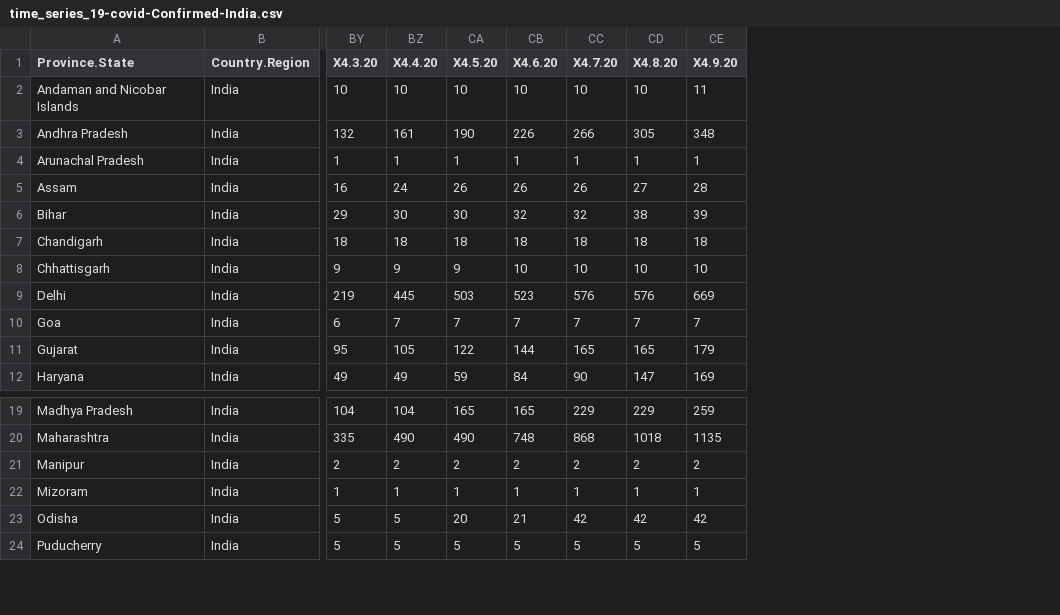
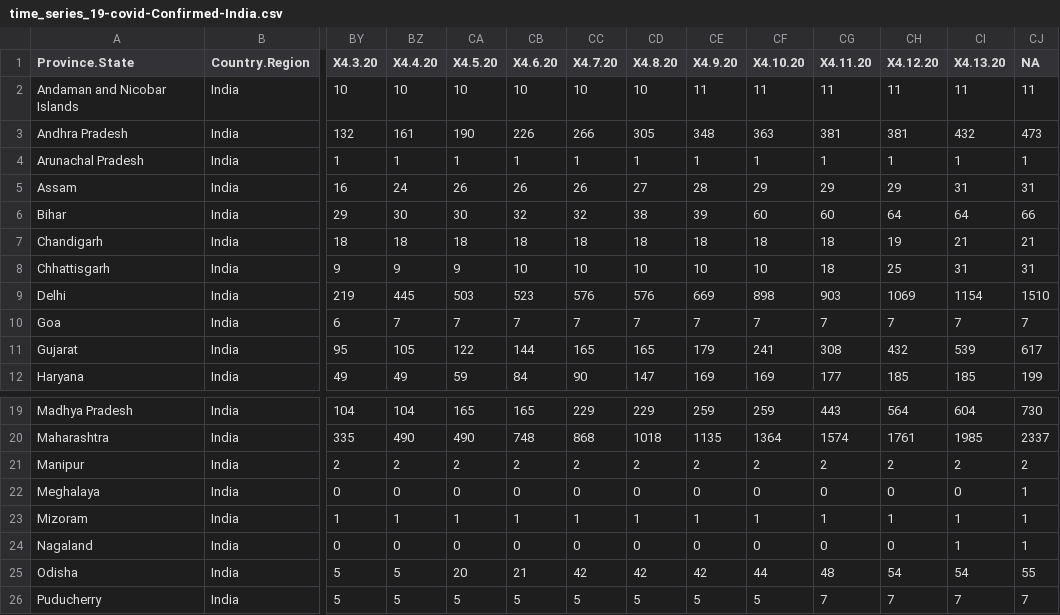
Before and after one commit to ravi-prakash1907/COVID-19-India, a CSV file: time_series_data/ready/time_series_19-covid-Confirmed-India.csv, drawn as a sheet; only a part is shown, gaps mark what is left out; rows hold the shown columns only; the diff names each change by its address in the sheet, - before the commit and + after, or states it on an @@ line.

```diff
--- a/time_series_data/ready/time_series_19-covid-Confirmed-India.csv
+++ b/time_series_data/ready/time_series_19-covid-Confirmed-India.csv
+column CF (X4.10.20), rows 2-12: 11 | 363 | 1 | 29 | 60 | 18 | 10 | 898 | 7 | 241 | 169; rows 19-21: 259 | 1364 | 2; row 23: 1; rows 25-26: 44 | 5
+column CG (X4.11.20), rows 2-12: 11 | 381 | 1 | 29 | 60 | 18 | 18 | 903 | 7 | 308 | 177; rows 19-21: 443 | 1574 | 2; row 23: 1; rows 25-26: 48 | 7
+column CH (X4.12.20), rows 2-12: 11 | 381 | 1 | 29 | 64 | 19 | 25 | 1069 | 7 | 432 | 185; rows 19-21: 564 | 1761 | 2; row 23: 1; rows 25-26: 54 | 7
+column CI (X4.13.20), rows 2-12: 11 | 432 | 1 | 31 | 64 | 21 | 31 | 1154 | 7 | 539 | 185; rows 19-21: 604 | 1985 | 2; row 23: 1; rows 25-26: 54 | 7
+column CJ (NA), rows 2-12: 11 | 473 | 1 | 31 | 66 | 21 | 31 | 1510 | 7 | 617 | 199; rows 19-21: 730 | 2337 | 2; row 23: 1; rows 25-26: 55 | 7
+row 22: Meghalaya | India | 0 | 0 | 0 | 0 | 0 | 0 | 0 | 0 | 0 | 0 | 0 | 1
+row 24: Nagaland | India | 0 | 0 | 0 | 0 | 0 | 0 | 0 | 0 | 0 | 0 | 1 | 1
```
Also changed, not shown: india-today/cleaned/time_series_19-covid-Confirmed.csv, india-today/cleaned/time_series_19-covid-Recovered.csv, 19 other files.
